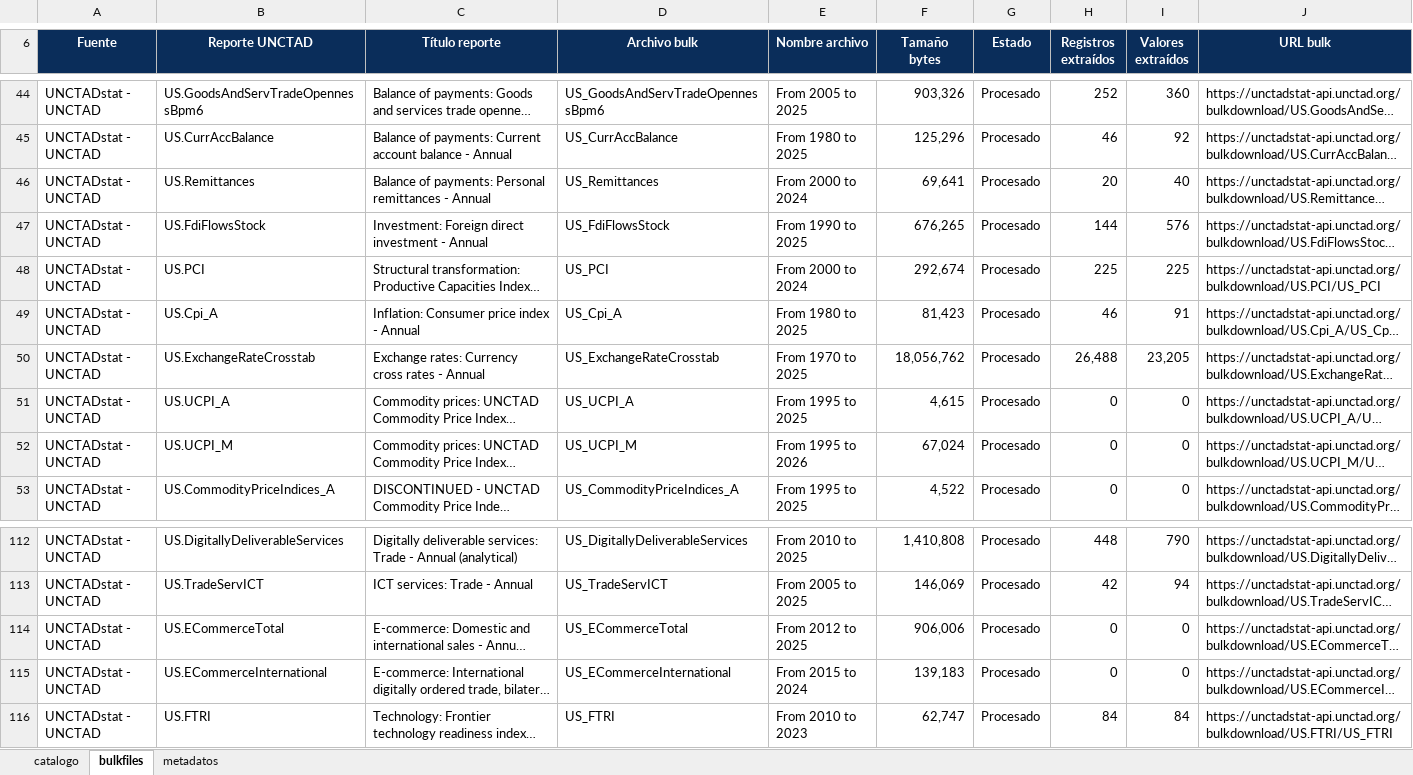
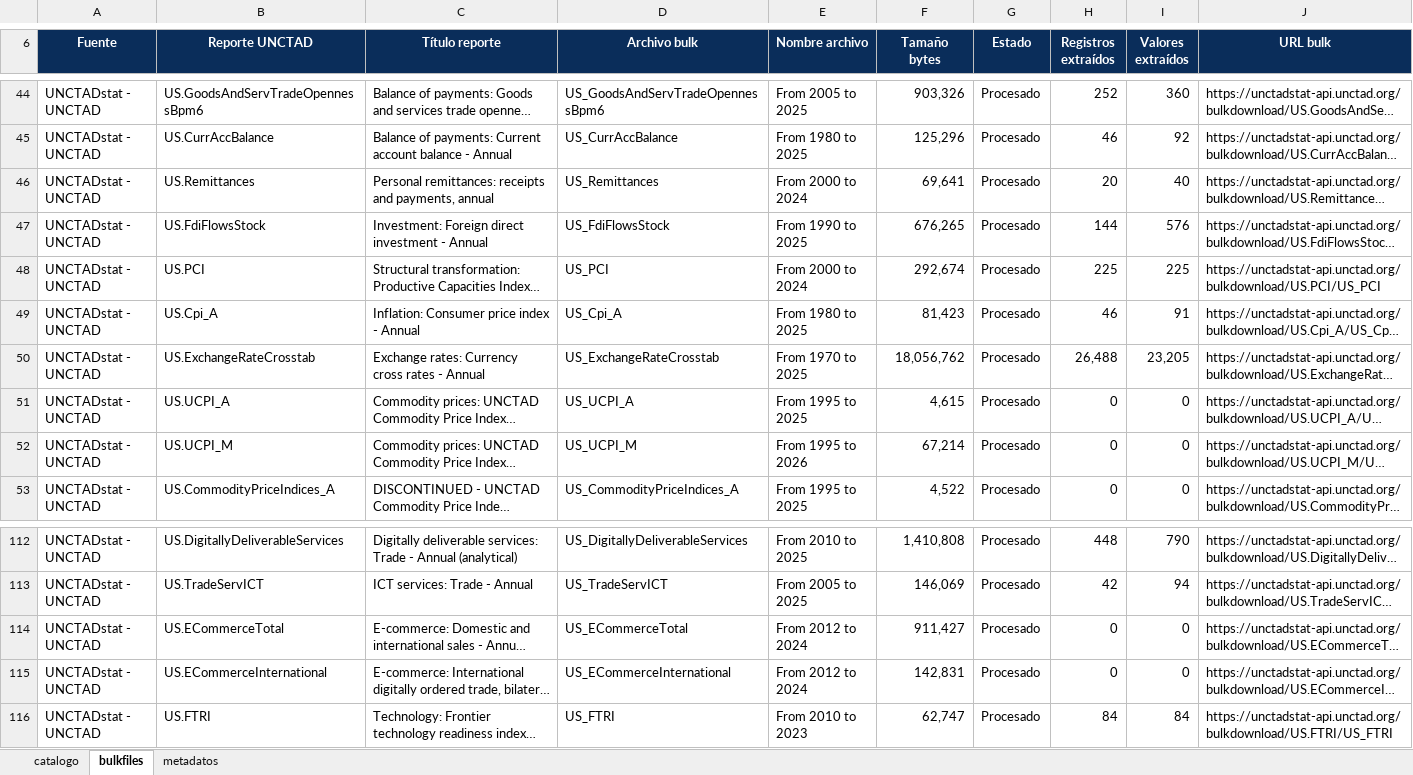
Before and after one commit to CarlosMarzol/OVE-web-github, an Excel workbook: assets/data/unctad/catalog/catalogo_dataset_web_ove_unctadstat.xlsx, sheet bulkfiles, drawn as a sheet; only a part is shown, gaps mark what is left out; long unchanged cells end in …; values as stored, in another font and other column widths than the file's, no borders; charts and pictures not drawn; the diff names each change by its address in the sheet, - before the commit and + after, or states it on an @@ line.

```diff
--- a/assets/data/unctad/catalog/catalogo_dataset_web_ove_unctadstat.xlsx (sheet bulkfiles)
+++ b/assets/data/unctad/catalog/catalogo_dataset_web_ove_unctadstat.xlsx (sheet bulkfiles)
-C46 (Título reporte): Balance of payments: Personal remittances - Annual
+C46 (Título reporte): Personal remittances: receipts and payments, annual
-F52 (Tamaño bytes): 67,024
+F52 (Tamaño bytes): 67,214
-E114 (Nombre archivo): From 2012 to 2025
+E114 (Nombre archivo): From 2012 to 2024
-F114 (Tamaño bytes): 906,006
+F114 (Tamaño bytes): 911,427
-E115 (Nombre archivo): From 2015 to 2024
+E115 (Nombre archivo): From 2012 to 2024
-F115 (Tamaño bytes): 139,183
+F115 (Tamaño bytes): 142,831
```
Also changed, not shown: sheet catalogo, sheet metadatos, assets/data/indicadores-clave/ove_indicadores_clave_venezuela.xlsx, assets/data/inventario-indicadores/inventario_indicadores_ove_clasificado_temas_es.xlsx, 12 other files.
